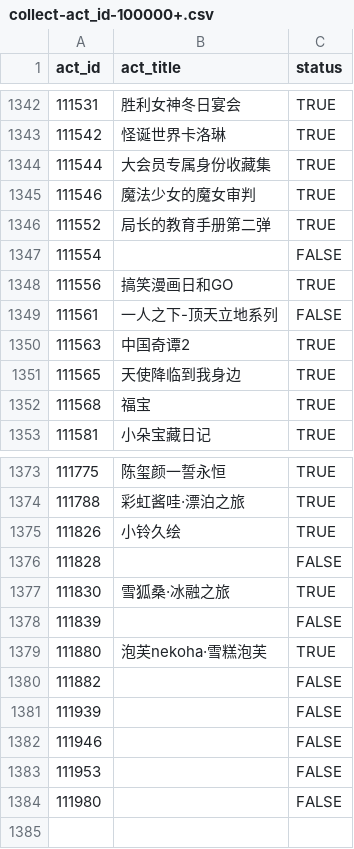
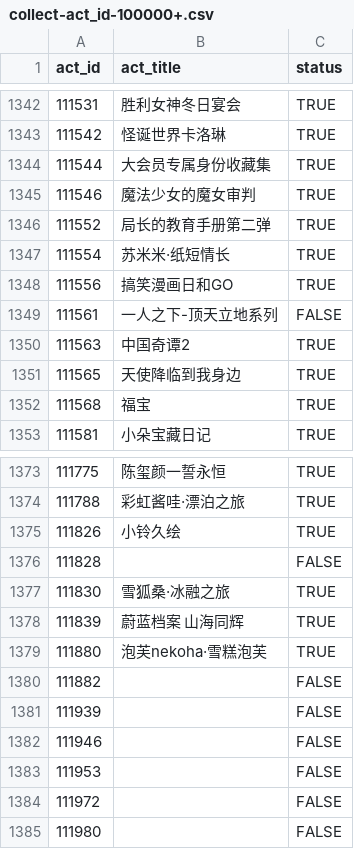
Before and after one commit to CaleyGoldue/bilibili-collections-archive, a CSV file: collect-act_id-100000+.csv, drawn as a sheet; only a part is shown, gaps mark what is left out.

Commit message:
Add files via upload

```diff
--- a/collect-act_id-100000+.csv
+++ b/collect-act_id-100000+.csv
@@ -1346,3 +1346,3 @@
 111552,局长的教育手册第二弹,TRUE
-111554,,FALSE
+111554,苏米米·纸短情长,TRUE
 111556,搞笑漫画日和GO,TRUE
@@ -1377,3 +1377,3 @@
 111830,雪狐桑·冰融之旅,TRUE
-111839,,FALSE
+111839,蔚蓝档案 山海同辉,TRUE
 111880,泡芙nekoha·雪糕泡芙,TRUE
@@ -1383,2 +1383,3 @@
 111953,,FALSE
+111972,,FALSE
 111980,,FALSE
```
